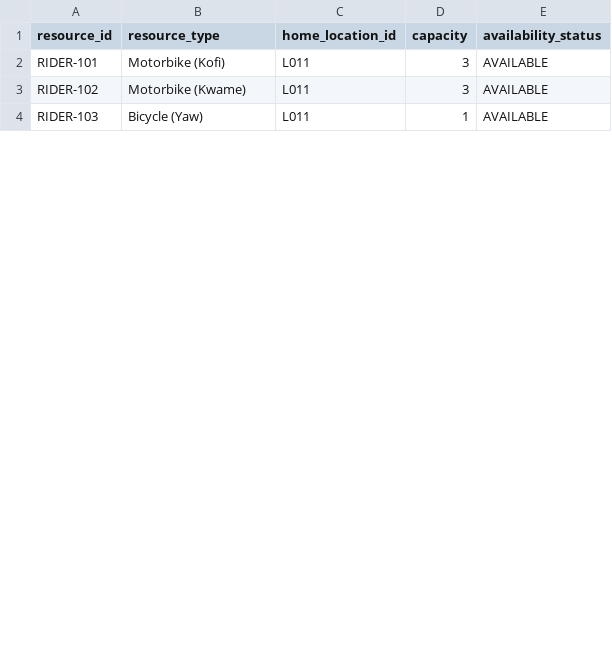
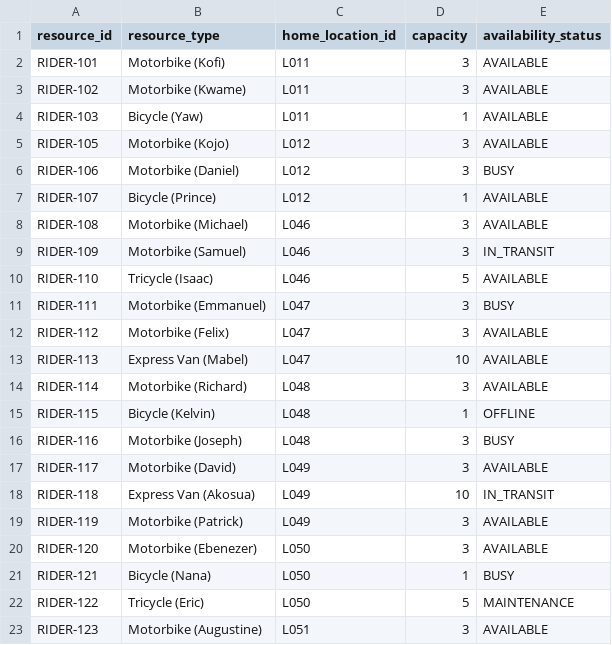
Before and after one commit to VirtusDakura/Joint_Project_DCIT308-DCIT204, a CSV file: data/resources.csv, drawn as a sheet; only a part is shown; the diff covers the shown part only.

```diff
--- a/data/resources.csv
+++ b/data/resources.csv
@@ -4 +4,20 @@ RIDER-102,Motorbike (Kwame),L011,3,AVAILABLE
 RIDER-103,Bicycle (Yaw),L011,1,AVAILABLE
+RIDER-105,Motorbike (Kojo),L012,3,AVAILABLE
+RIDER-106,Motorbike (Daniel),L012,3,BUSY
+RIDER-107,Bicycle (Prince),L012,1,AVAILABLE
+RIDER-108,Motorbike (Michael),L046,3,AVAILABLE
+RIDER-109,Motorbike (Samuel),L046,3,IN_TRANSIT
+RIDER-110,Tricycle (Isaac),L046,5,AVAILABLE
+RIDER-111,Motorbike (Emmanuel),L047,3,BUSY
+RIDER-112,Motorbike (Felix),L047,3,AVAILABLE
+RIDER-113,Express Van (Mabel),L047,10,AVAILABLE
+RIDER-114,Motorbike (Richard),L048,3,AVAILABLE
+RIDER-115,Bicycle (Kelvin),L048,1,OFFLINE
+RIDER-116,Motorbike (Joseph),L048,3,BUSY
+RIDER-117,Motorbike (David),L049,3,AVAILABLE
+RIDER-118,Express Van (Akosua),L049,10,IN_TRANSIT
+RIDER-119,Motorbike (Patrick),L049,3,AVAILABLE
+RIDER-120,Motorbike (Ebenezer),L050,3,AVAILABLE
+RIDER-121,Bicycle (Nana),L050,1,BUSY
+RIDER-122,Tricycle (Eric),L050,5,MAINTENANCE
+RIDER-123,Motorbike (Augustine),L051,3,AVAILABLE
```
Also changed, not shown: 8 added rows and 3 edited cells elsewhere in this file, data/locations.csv, data/roads.csv, 1 other file.
